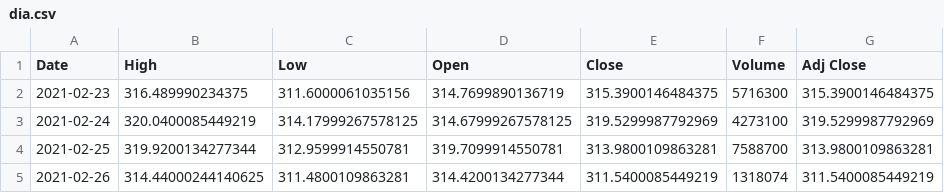
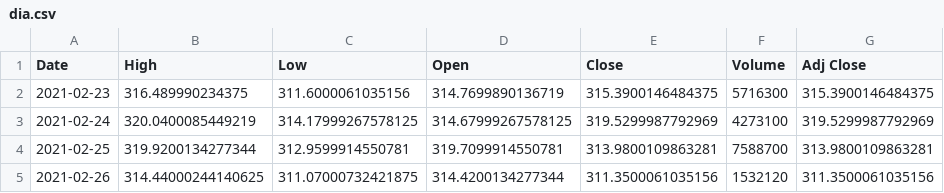
Before and after one commit to junyoung-sim/sltm, a CSV file: data/dia.csv, drawn as a sheet.

```diff
--- a/data/dia.csv
+++ b/data/dia.csv
@@ -4,2 +4,2 @@ Date,High,Low,Open,Close,Volume,Adj Close
 2021-02-25,319.9200134277344,312.9599914550781,319.7099914550781,313.9800109863281,7588700,313.9800109863281
-2021-02-26,314.44000244140625,311.4800109863281,314.4200134277344,311.5400085449219,1318074,311.5400085449219
+2021-02-26,314.44000244140625,311.07000732421875,314.4200134277344,311.3500061035156,1532120,311.3500061035156
```
Also changed, not shown: data/qqq.csv, data/spy.csv, 21 other files.
